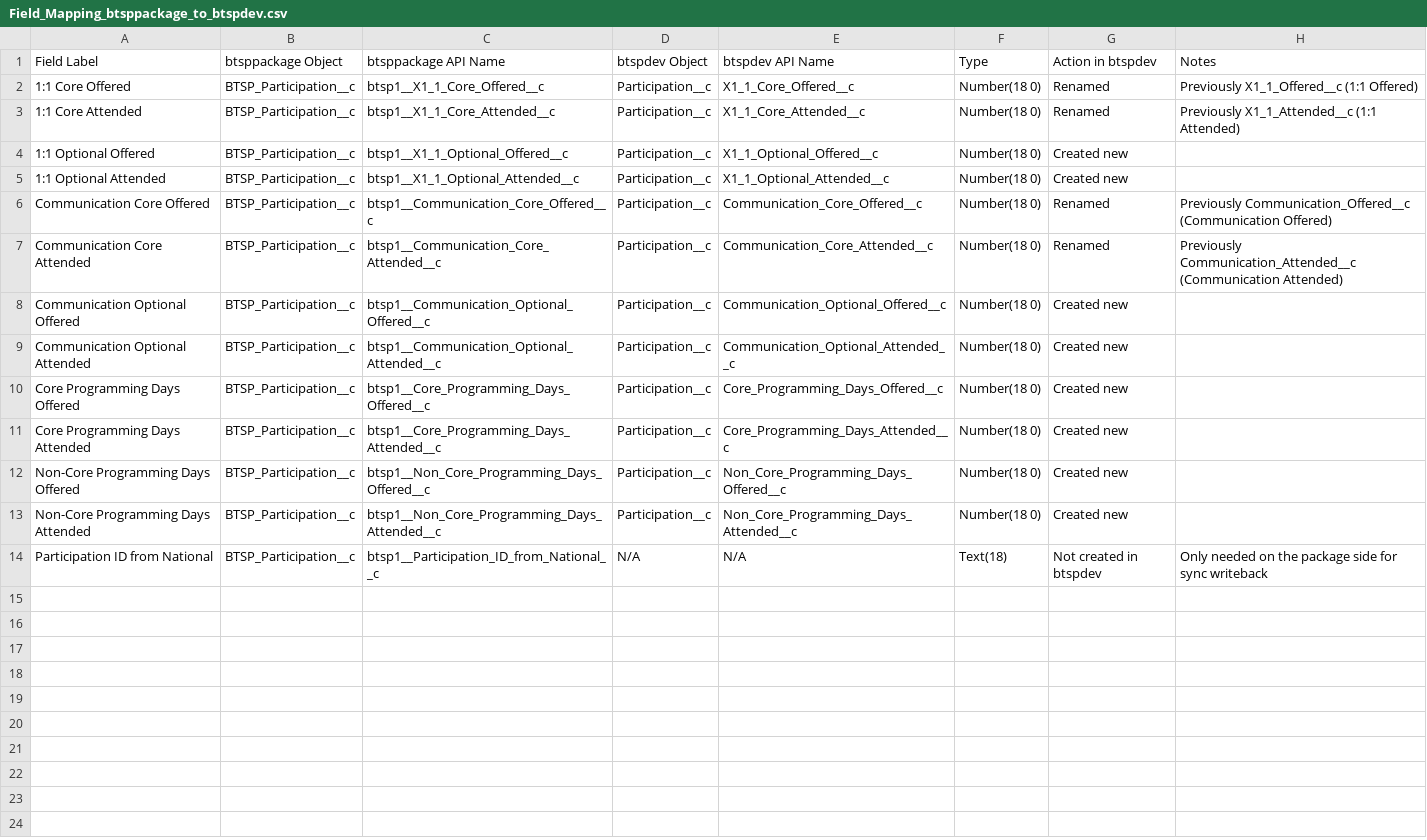
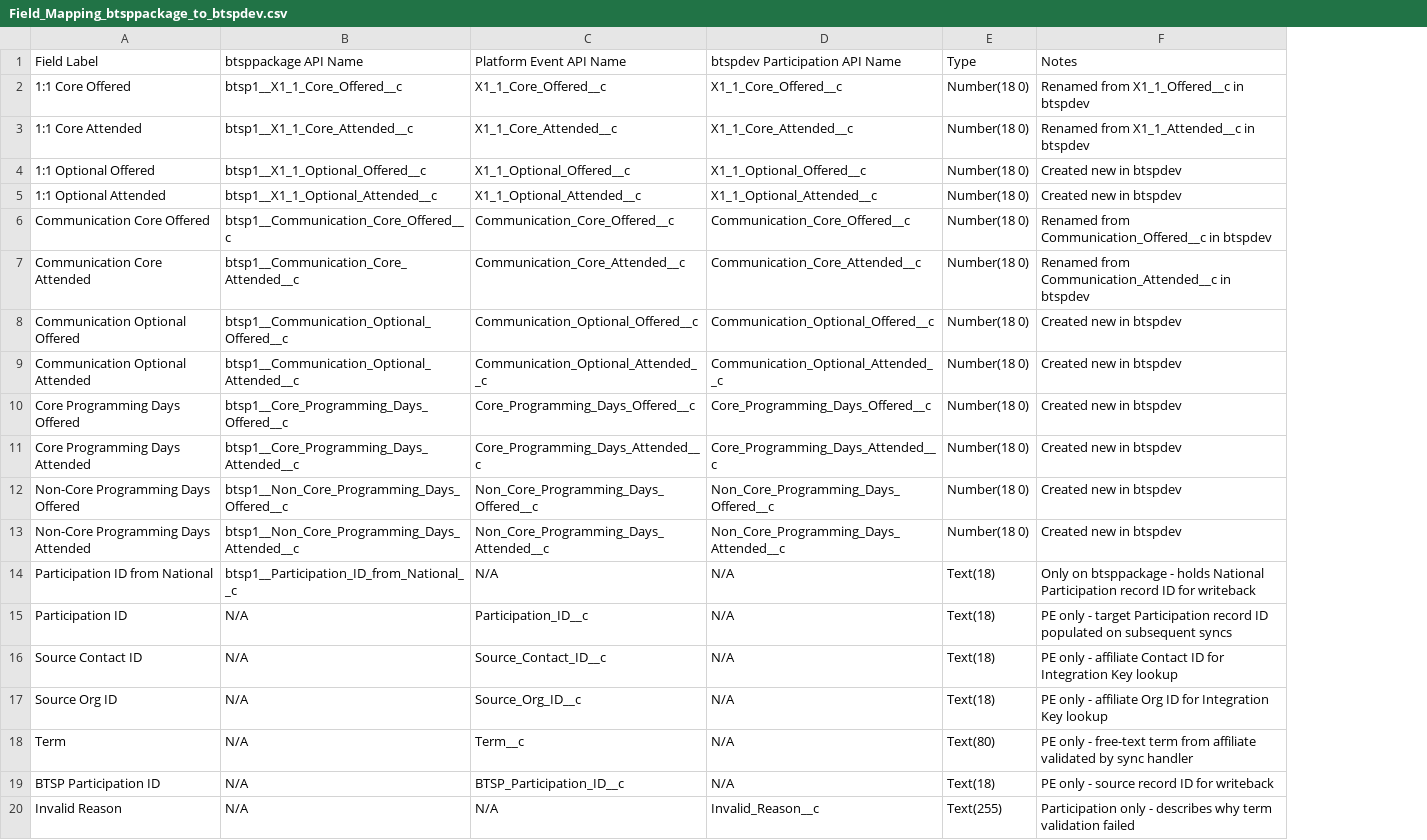
Before and after one commit to jillian-k/btsp-package, a CSV file: docs/Field_Mapping_btsppackage_to_btspdev.csv, drawn as a sheet; removed rows and columns are numbered as before the commit, all else as after; the diff names each change by its address in the sheet, - before the commit and + after, or states it on an @@ line.

```diff
--- a/docs/Field_Mapping_btsppackage_to_btspdev.csv
+++ b/docs/Field_Mapping_btsppackage_to_btspdev.csv
-column B, rows 1-14: btsppackage Object | BTSP_Participation__c | BTSP_Participation__c | BTSP_Participation__c | BTSP_Participation__c | BTSP_Participation__c | BTSP_Participation__c | BTSP_Participation__c | BTSP_Participation__c | BTSP_Participation__c | BTSP_Participation__c | BTSP_Participation__c | BTSP_Participation__c | BTSP_Participation__c
-column D, rows 1-14: btspdev Object | Participation__c | Participation__c | Participation__c | Participation__c | Participation__c | Participation__c | Participation__c | Participation__c | Participation__c | Participation__c | Participation__c | Participation__c | N/A
+column D, rows 1-14: btspdev Participation API Name | X1_1_Core_Offered__c | X1_1_Core_Attended__c | X1_1_Optional_Offered__c | X1_1_Optional_Attended__c | Communication_Core_Offered__c | Communication_Core_Attended__c | Communication_Optional_Offered__c | Communication_Optional_Attended__c | Core_Programming_Days_Offered__c | Core_Programming_Days_Attended__c | Non_Core_Programming_Days_Offered__c | Non_Core_Programming_Days_Attended__c | N/A
-column G, rows 1-14: Action in btspdev | Renamed | Renamed | Created new | Created new | Renamed | Renamed | Created new | Created new | Created new | Created new | Created new | Created new | Not created in btspdev
-column H, rows 1-14: Notes | Previously X1_1_Offered__c (1:1 Offered) | Previously X1_1_Attended__c (1:1 Attended) |  |  | Previously Communication_Offered__c (Communication Offered) | Previously Communication_Attended__c (Communication Attended) |  |  |  |  |  |  | Only needed on the package side for sync writeback
+column F, rows 1-14: Notes | Renamed from X1_1_Offered__c in btspdev | Renamed from X1_1_Attended__c in btspdev | Created new in btspdev | Created new in btspdev | Renamed from Communication_Offered__c in btspdev | Renamed from Communication_Attended__c in btspdev | Created new in btspdev | Created new in btspdev | Created new in btspdev | Created new in btspdev | Created new in btspdev | Created new in btspdev | Only on btsppackage - holds National Participation record ID for writeback
-C1: btspdev API Name
+C1: Platform Event API Name
+row 15: Participation ID | N/A | Participation_ID__c | N/A | Text(18) | PE only - target Participation record ID populated on subsequent syncs
+row 16: Source Contact ID | N/A | Source_Contact_ID__c | N/A | Text(18) | PE only - affiliate Contact ID for Integration Key lookup
+row 17: Source Org ID | N/A | Source_Org_ID__c | N/A | Text(18) | PE only - affiliate Org ID for Integration Key lookup
+row 18: Term | N/A | Term__c | N/A | Text(80) | PE only - free-text term from affiliate validated by sync handler
+row 19: BTSP Participation ID | N/A | BTSP_Participation_ID__c | N/A | Text(18) | PE only - source record ID for writeback
+row 20: Invalid Reason | N/A | N/A | Invalid_Reason__c | Text(255) | Participation only - describes why term validation failed
```
Also changed, not shown: 6 other files.
